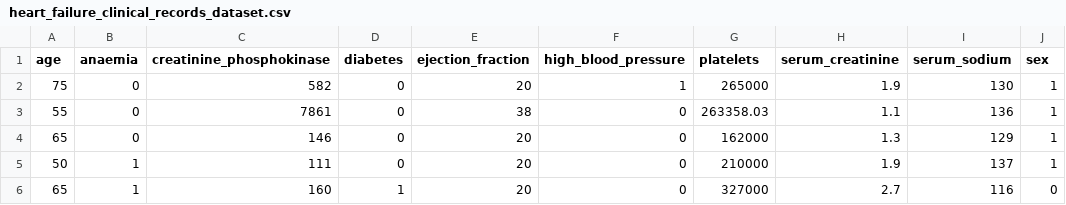
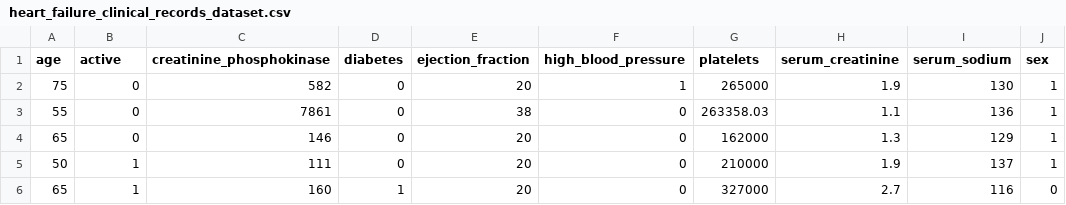
Before and after one commit to douglascrespo/MBA2, a CSV file: heart_failure_clinical_records_dataset.csv, drawn as a sheet; only a part is shown; the diff names each change by its address in the sheet, - before the commit and + after, or states it on an @@ line.

Commit message:
Update heart_failure_clinical_records_dataset.csv

```diff
--- a/heart_failure_clinical_records_dataset.csv
+++ b/heart_failure_clinical_records_dataset.csv
-B1: anaemia
+B1: active
```
